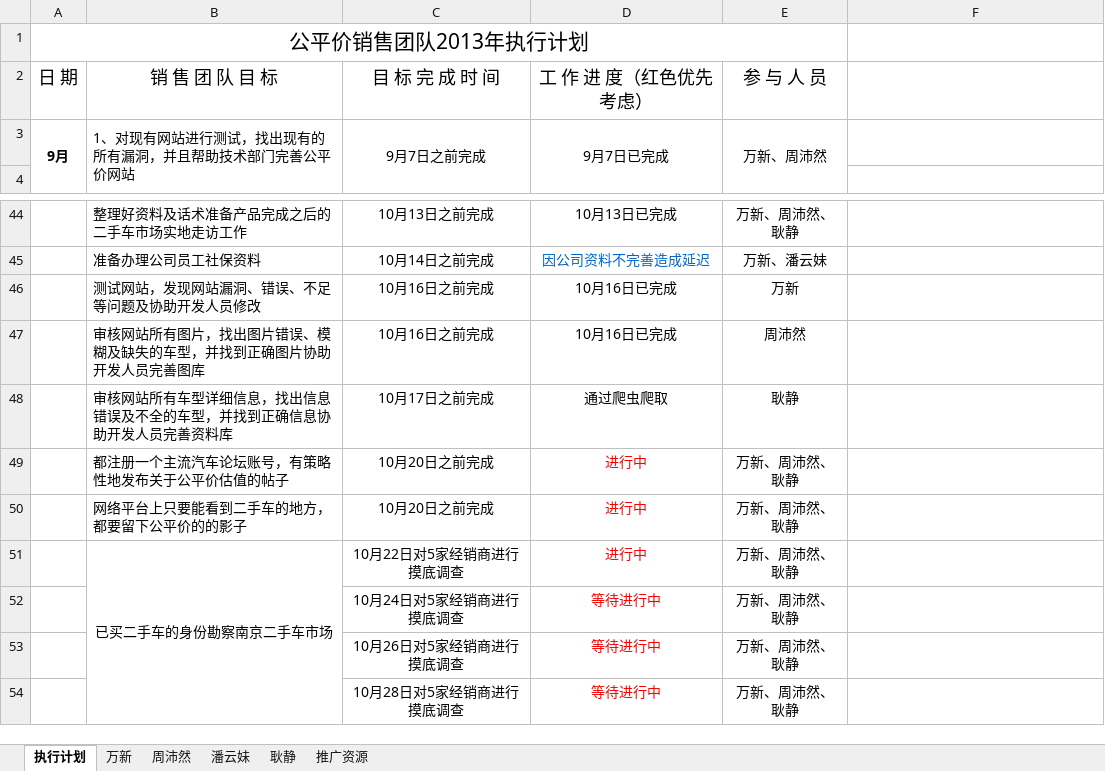
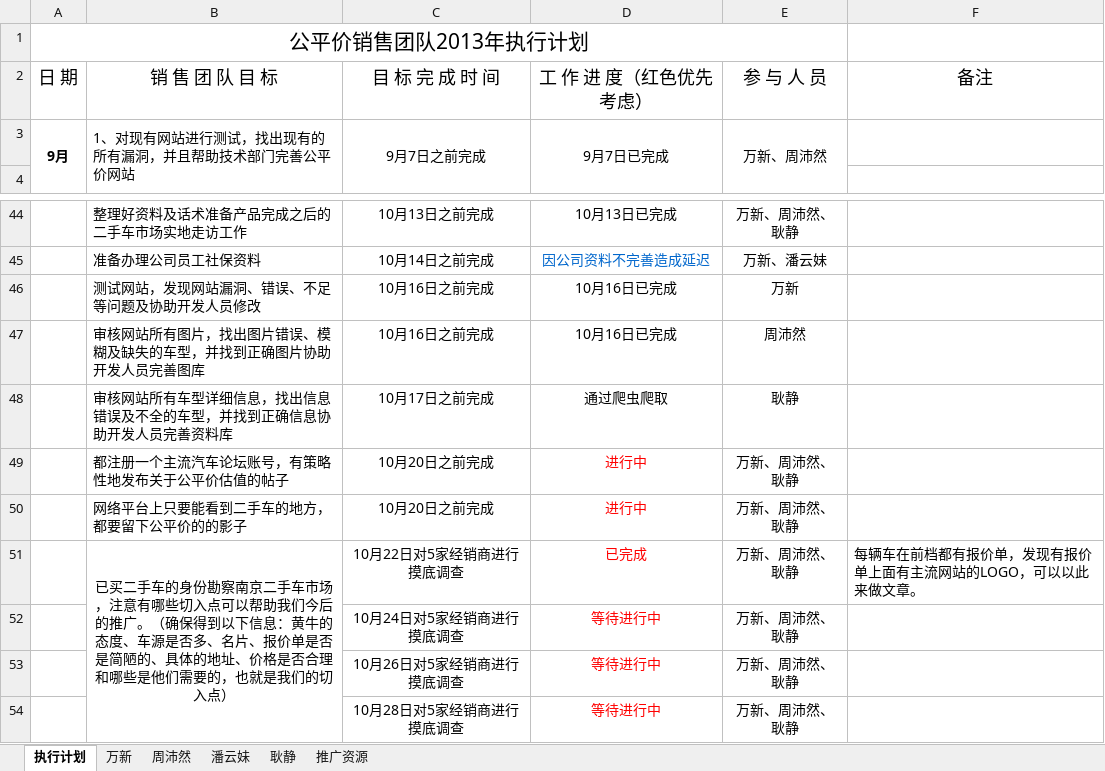
Before and after one commit to GPJxiaoshou/xiaoshou, an Excel workbook: 日志.xlsx, sheet 执行计划, drawn as a sheet; only a part is shown, gaps mark what is left out; values as stored, in another font and other column widths than the file's, no borders; removed rows and columns are numbered as before the commit, all else as after; the diff names each change by its address in the sheet, - before the commit and + after, or states it on an @@ line.

Commit message:
日志更新

```diff
--- a/日志.xlsx (sheet 执行计划)
+++ b/日志.xlsx (sheet 执行计划)
-F2: (empty)
+F2: 备注
-row 51:  | 已买二手车的身份勘察南京二手车市场 | 10月22日对5家经销商进行摸底调查 | 进行中 | 万新、周沛然、耿静
+row 51:  | 已买二手车的身份勘察南京二手车市场，注意有哪些切入点可以帮助我们今后的推广。（确保得到以下信息：黄牛的态度、车源是否多、名片、报价单是否是简陋的、具体的地址、价格是否合理和哪些是他们需要的，也就是我们的切入点） | 10月22日对5家经销商进行摸底调查 | 已完成 | 万新、周沛然、耿静 | 每辆车在前档都有报价单，发现有报价单上面有主流网站的LOGO，可以以此来做文章。
```
Also changed, not shown: sheet 周沛然.
